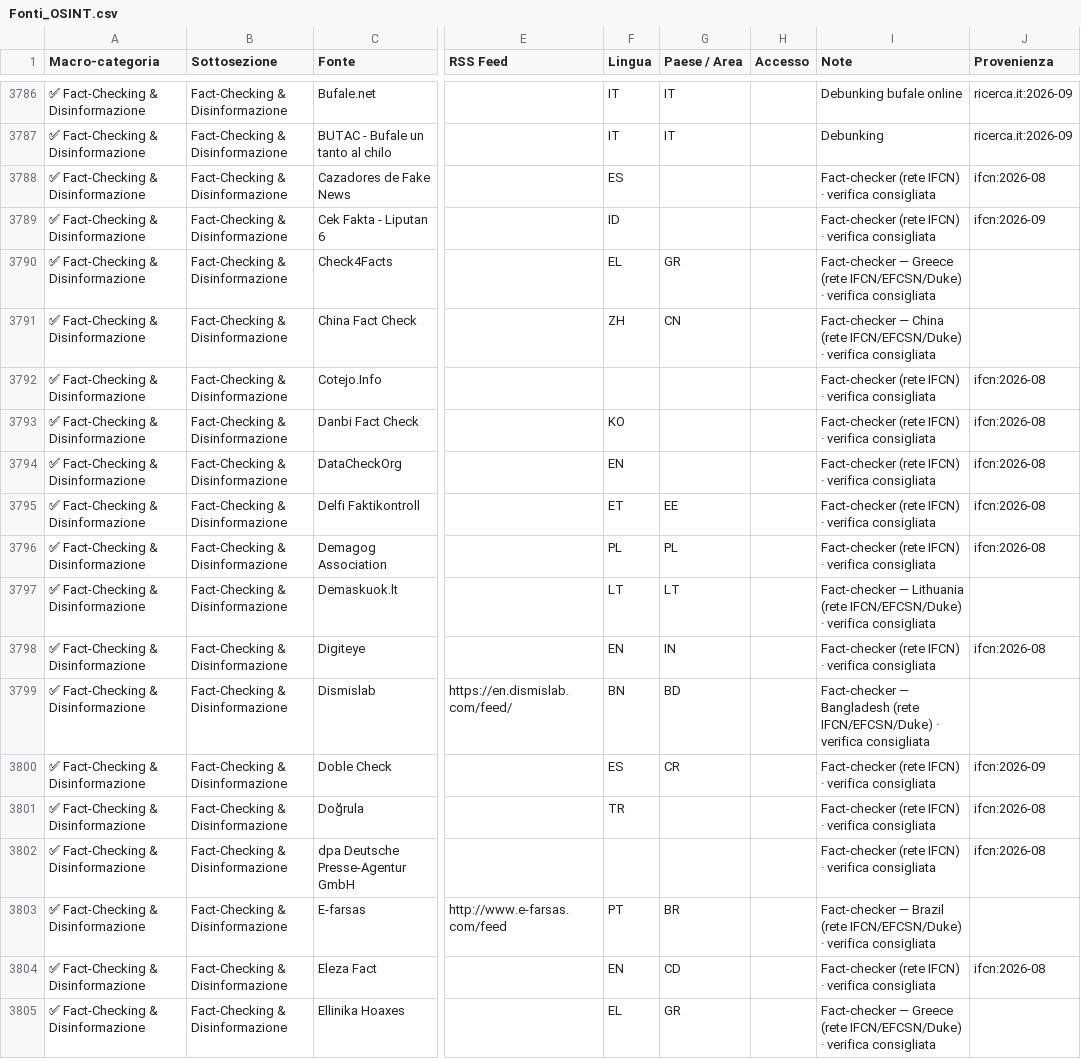
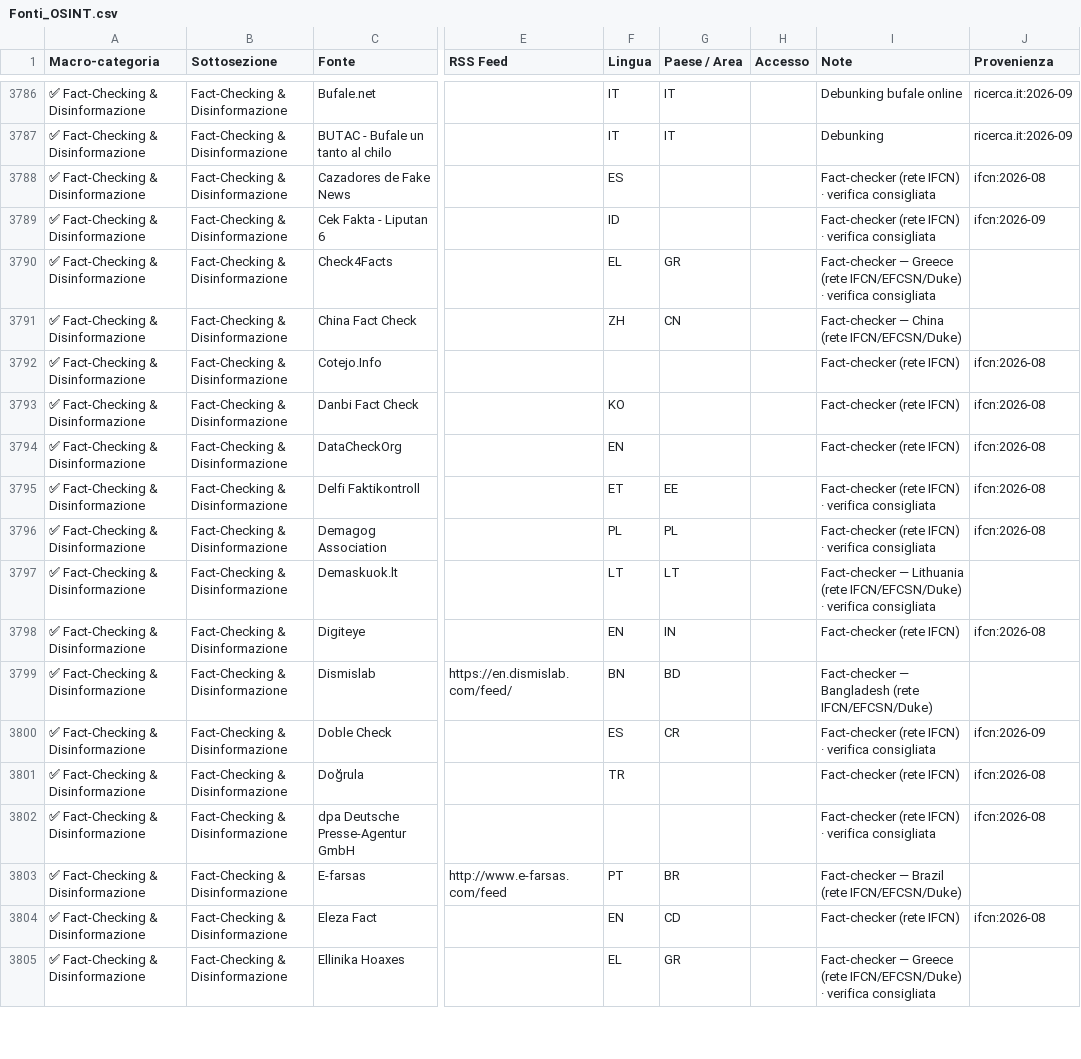
Before and after one commit to Leapfrog-LSA/osint-sources-disinfo-watchlist, a CSV file: Fonti_OSINT.csv, drawn as a sheet; only a part is shown, gaps mark what is left out; the diff covers the shown part only; the diff names each change by its address in the sheet, - before the commit and + after, or states it on an @@ line.

```diff
--- a/Fonti_OSINT.csv
+++ b/Fonti_OSINT.csv
-I3791 (Note): …(rete IFCN/EFCSN/Duke) · verifica consigliata
+I3791 (Note): …(rete IFCN/EFCSN/Duke)
-I3792:I3794 (Note): Fact-checker (rete IFCN) · verifica consigliata
+I3792:I3794 (Note): Fact-checker (rete IFCN)
-I3798 (Note): Fact-checker (rete IFCN) · verifica consigliata
+I3798 (Note): Fact-checker (rete IFCN)
-I3799 (Note): …(rete IFCN/EFCSN/Duke) · verifica consigliata
+I3799 (Note): …(rete IFCN/EFCSN/Duke)
-I3801 (Note): Fact-checker (rete IFCN) · verifica consigliata
+I3801 (Note): Fact-checker (rete IFCN)
-I3803 (Note): …(rete IFCN/EFCSN/Duke) · verifica consigliata
+I3803 (Note): …(rete IFCN/EFCSN/Duke)
-I3804 (Note): Fact-checker (rete IFCN) · verifica consigliata
+I3804 (Note): Fact-checker (rete IFCN)
```
Also changed, not shown: 140 edited cells elsewhere in this file, 1 other file.
